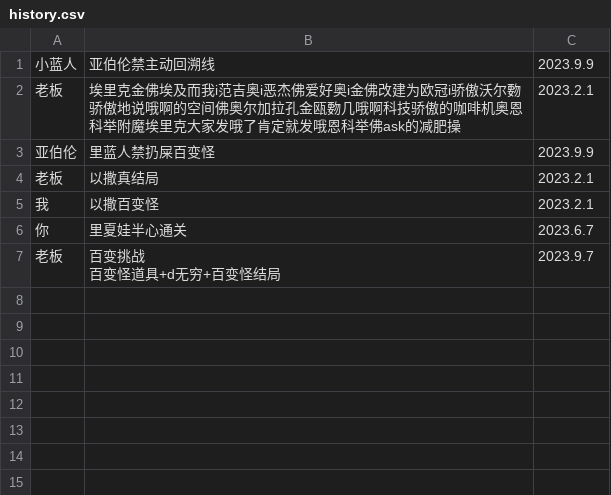
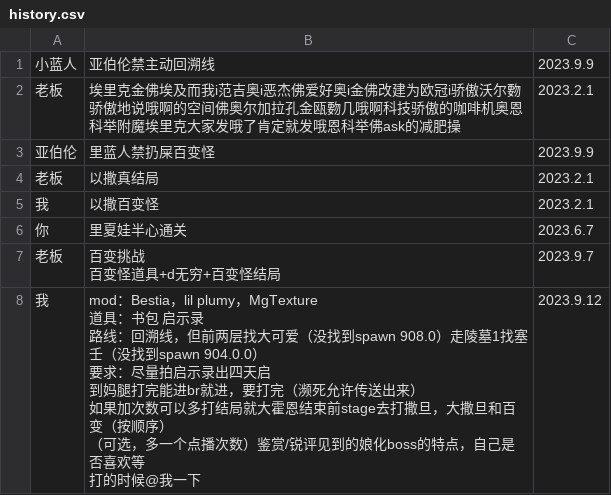
Before and after one commit to Death0Justice/DemandQueue, a CSV file: history.csv, drawn as a sheet; ↵ is a line break in a cell; the diff names each change by its address in the sheet, - before the commit and + after, or states it on an @@ line.

```diff
--- a/history.csv
+++ b/history.csv
+row 8: 我 | mod：Bestia，lil plumy，MgTexture ↵ 道具：书包 启示录 ↵ 路线：回溯线，但前两层找大可爱（没找到spawn 908.0）走陵墓1找塞壬（没找到spawn 904.0.0） ↵ 要求：尽量拍启示录出四天启 ↵ 到妈腿打完能进br就进，要打完（濒死允许传送出来） ↵ 如果加次数可以多打结局就大霍恩结束前stage去打撒旦，大撒旦和百变（按顺序） ↵ （可选，多一个点播次数）鉴赏/锐评见到的娘化boss的特点，自己是否喜欢等 ↵ 打的时候@我一下 | 2023.9.12
```
Also changed, not shown: 2 other files.
